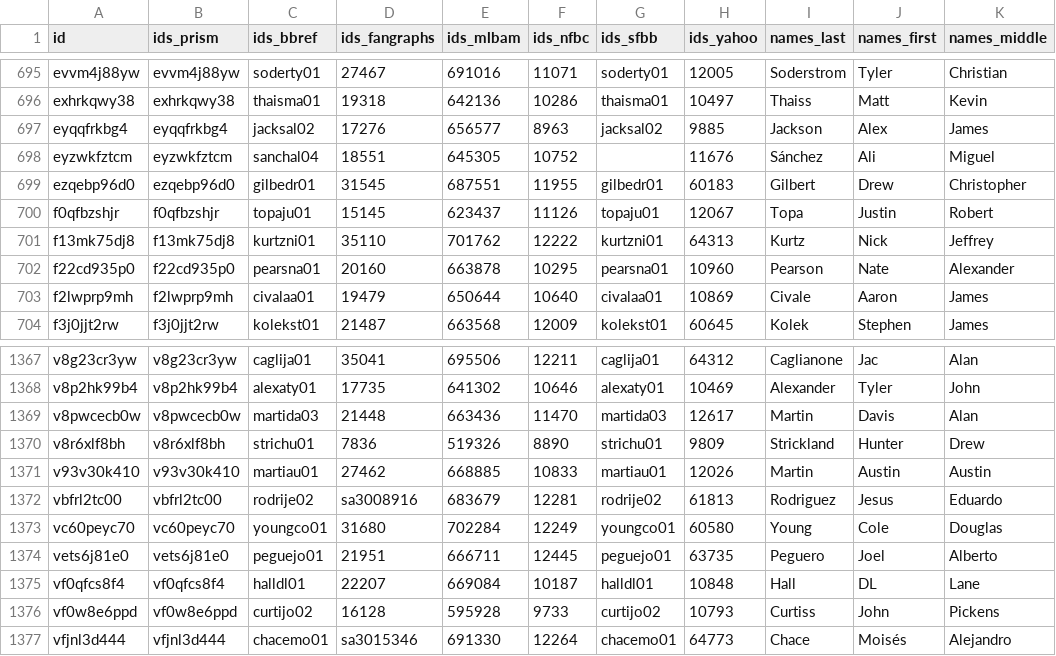
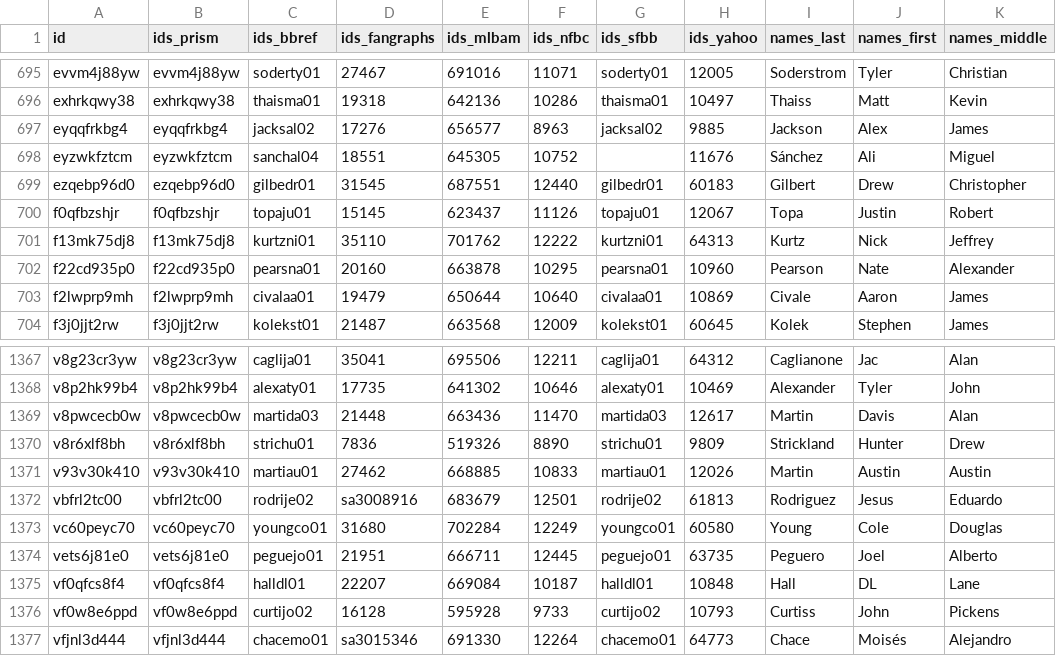
Before and after one commit to StatsVine/prism-registry, a CSV file: exports/mlb/player_ids/player_ids.csv, drawn as a sheet; only a part is shown, gaps mark what is left out.

```diff
--- a/exports/mlb/player_ids/player_ids.csv
+++ b/exports/mlb/player_ids/player_ids.csv
@@ -698,3 +698,3 @@ eyqqfrkbg4,eyqqfrkbg4,jacksal02,17276,656577,8963,jacksal02,9885,Jackson,Alex,Ja
 eyzwkfztcm,eyzwkfztcm,sanchal04,18551,645305,10752,,11676,Sánchez,Ali,Miguel
-ezqebp96d0,ezqebp96d0,gilbedr01,31545,687551,11955,gilbedr01,60183,Gilbert,Drew,Christopher
+ezqebp96d0,ezqebp96d0,gilbedr01,31545,687551,12440,gilbedr01,60183,Gilbert,Drew,Christopher
 f0qfbzshjr,f0qfbzshjr,topaju01,15145,623437,11126,topaju01,12067,Topa,Justin,Robert
@@ -1371,3 +1371,3 @@ v8r6xlf8bh,v8r6xlf8bh,strichu01,7836,519326,8890,strichu01,9809,Strickland,Hunte
 v93v30k410,v93v30k410,martiau01,27462,668885,10833,martiau01,12026,Martin,Austin,Austin
-vbfrl2tc00,vbfrl2tc00,rodrije02,sa3008916,683679,12281,rodrije02,61813,Rodriguez,Jesus,Eduardo
+vbfrl2tc00,vbfrl2tc00,rodrije02,sa3008916,683679,12501,rodrije02,61813,Rodriguez,Jesus,Eduardo
 vc60peyc70,vc60peyc70,youngco01,31680,702284,12249,youngco01,60580,Young,Cole,Douglas
```
Also changed, not shown: exports/mlb/players_mlb_profile/players_mlb_profile.csv, exports/mlb/players_mlb_roster/players_mlb_roster.csv, 45 other files.
